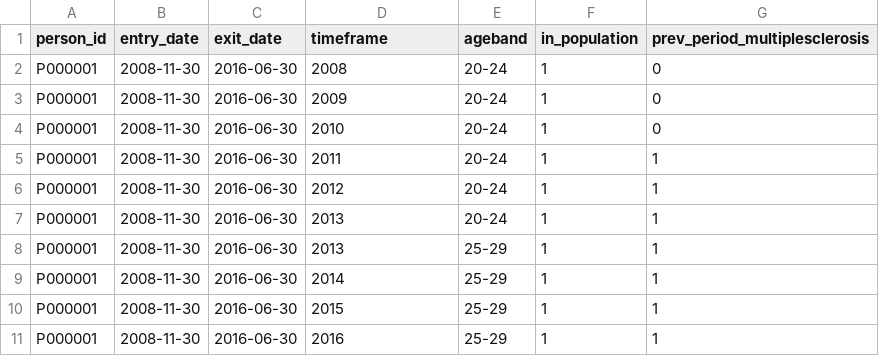
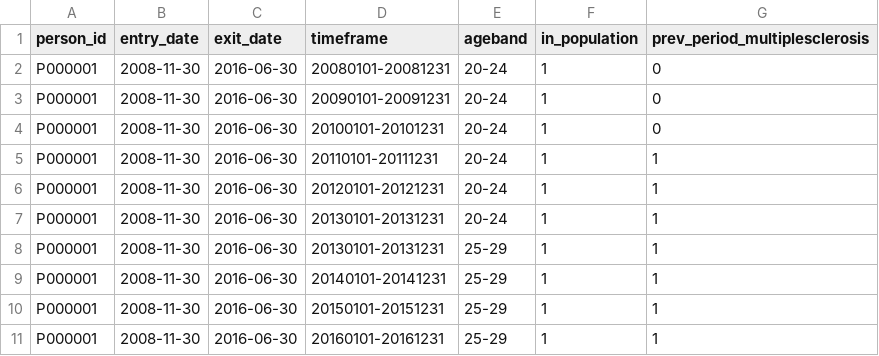
Before and after one commit to IMI-ConcePTION/CountPrevalence, a CSV file: examples/example_03/output/output.csv, drawn as a sheet.

Commit message:
fixed typo in example 3

```diff
--- a/examples/example_03/output/output.csv
+++ b/examples/example_03/output/output.csv
@@ -1,11 +1,11 @@
 person_id,entry_date,exit_date,timeframe,ageband,in_population,prev_period_multiplesclerosis
-P000001,2008-11-30,2016-06-30,2008,20-24,1,0
-P000001,2008-11-30,2016-06-30,2009,20-24,1,0
-P000001,2008-11-30,2016-06-30,2010,20-24,1,0
-P000001,2008-11-30,2016-06-30,2011,20-24,1,1
-P000001,2008-11-30,2016-06-30,2012,20-24,1,1
-P000001,2008-11-30,2016-06-30,2013,20-24,1,1
-P000001,2008-11-30,2016-06-30,2013,25-29,1,1
-P000001,2008-11-30,2016-06-30,2014,25-29,1,1
-P000001,2008-11-30,2016-06-30,2015,25-29,1,1
-P000001,2008-11-30,2016-06-30,2016,25-29,1,1
+P000001,2008-11-30,2016-06-30,20080101-20081231,20-24,1,0
+P000001,2008-11-30,2016-06-30,20090101-20091231,20-24,1,0
+P000001,2008-11-30,2016-06-30,20100101-20101231,20-24,1,0
+P000001,2008-11-30,2016-06-30,20110101-20111231,20-24,1,1
+P000001,2008-11-30,2016-06-30,20120101-20121231,20-24,1,1
+P000001,2008-11-30,2016-06-30,20130101-20131231,20-24,1,1
+P000001,2008-11-30,2016-06-30,20130101-20131231,25-29,1,1
+P000001,2008-11-30,2016-06-30,20140101-20141231,25-29,1,1
+P000001,2008-11-30,2016-06-30,20150101-20151231,25-29,1,1
+P000001,2008-11-30,2016-06-30,20160101-20161231,25-29,1,1
```
